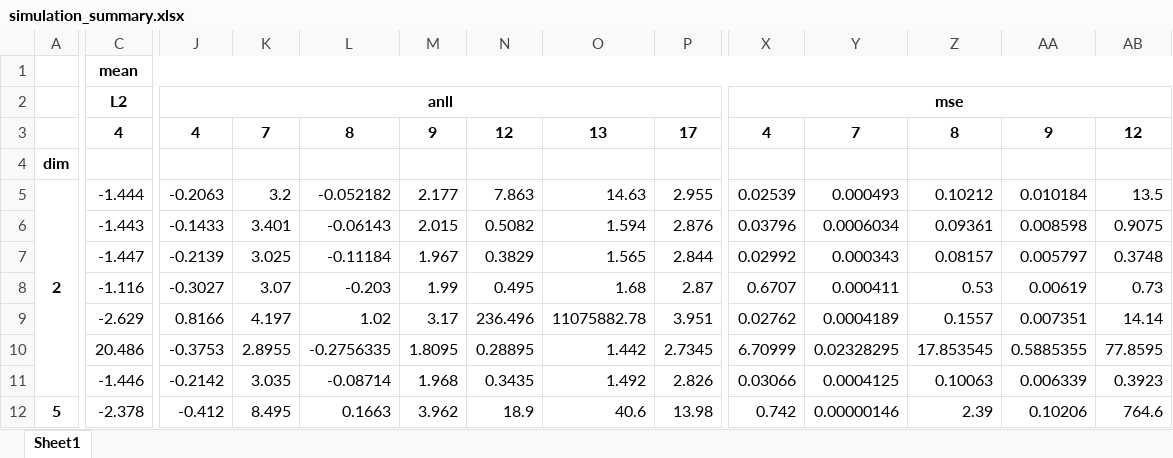
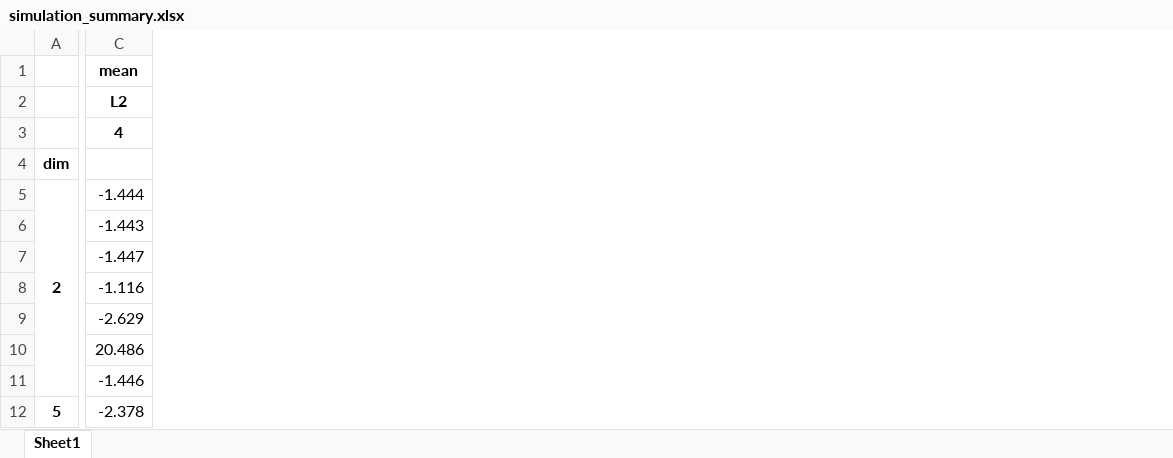
Before and after one commit to Karlmyh/NNDAD, an Excel workbook: sorted_result/simulation_summary.xlsx, sheet Sheet1, drawn as a sheet; only a part is shown, gaps mark what is left out; values as stored, in another font and other column widths than the file's, no borders; the diff covers the shown part only; the diff names each change by its address in the sheet, - before the commit and + after, or states it on an @@ line.

```diff
--- a/sorted_result/simulation_summary.xlsx (sheet Sheet1)
+++ b/sorted_result/simulation_summary.xlsx (sheet Sheet1)
-column J, rows 2-12: anll | 4 |  | -0.2063 | -0.1433 | -0.2139 | -0.3027 | 0.8166 | -0.3753 | -0.2142 | -0.412
-column K, rows 3-12: 7 |  | 3.2 | 3.401 | 3.025 | 3.07 | 4.197 | 2.8955 | 3.035 | 8.495
-column L, rows 3-12: 8 |  | -0.052182 | -0.06143 | -0.11184 | -0.203 | 1.02 | -0.2756335 | -0.08714 | 0.1663
-column M, rows 3-12: 9 |  | 2.177 | 2.015 | 1.967 | 1.99 | 3.17 | 1.8095 | 1.968 | 3.962
-column N, rows 3-12: 12 |  | 7.863 | 0.5082 | 0.3829 | 0.495 | 236.496 | 0.28895 | 0.3435 | 18.9
-column O, rows 3-12: 13 |  | 14.63 | 1.594 | 1.565 | 1.68 | 11075882.78 | 1.442 | 1.492 | 40.6
-column P, rows 3-12: 17 |  | 2.955 | 2.876 | 2.844 | 2.87 | 3.951 | 2.7345 | 2.826 | 13.98
-column X, rows 2-12: mse | 4 |  | 0.02539 | 0.03796 | 0.02992 | 0.6707 | 0.02762 | 6.70999 | 0.03066 | 0.742
-column Y, rows 3-12: 7 |  | 0.000493 | 0.0006034 | 0.000343 | 0.000411 | 0.0004189 | 0.02328295 | 0.0004125 | 0.00000146
-column Z, rows 3-12: 8 |  | 0.10212 | 0.09361 | 0.08157 | 0.53 | 0.1557 | 17.853545 | 0.10063 | 2.39
-column AA, rows 3-12: 9 |  | 0.010184 | 0.008598 | 0.005797 | 0.00619 | 0.007351 | 0.5885355 | 0.006339 | 0.10206
-column AB, rows 3-12: 12 |  | 13.5 | 0.9075 | 0.3748 | 0.73 | 14.14 | 77.8595 | 0.3923 | 764.6
```
Also changed, not shown: 51 removed columns elsewhere in this sheet, sorted_result/realdata_summary.xlsx, 18 other files.
